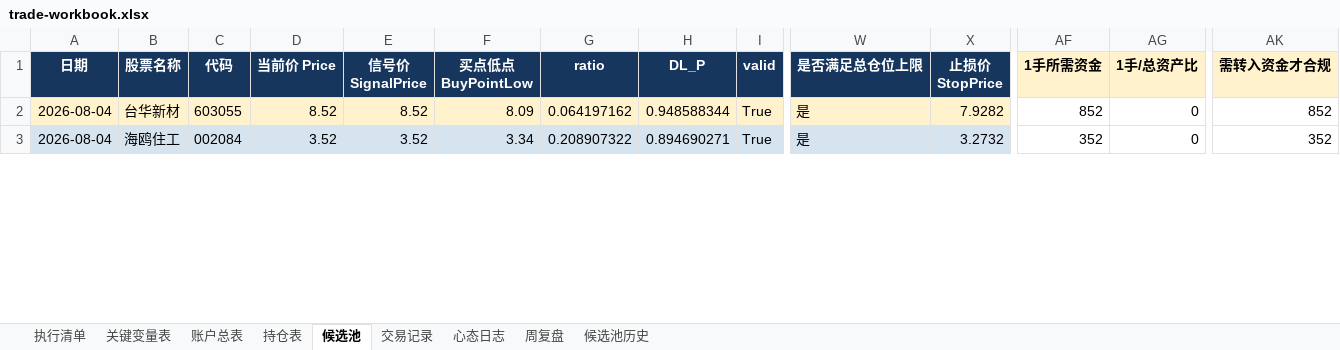
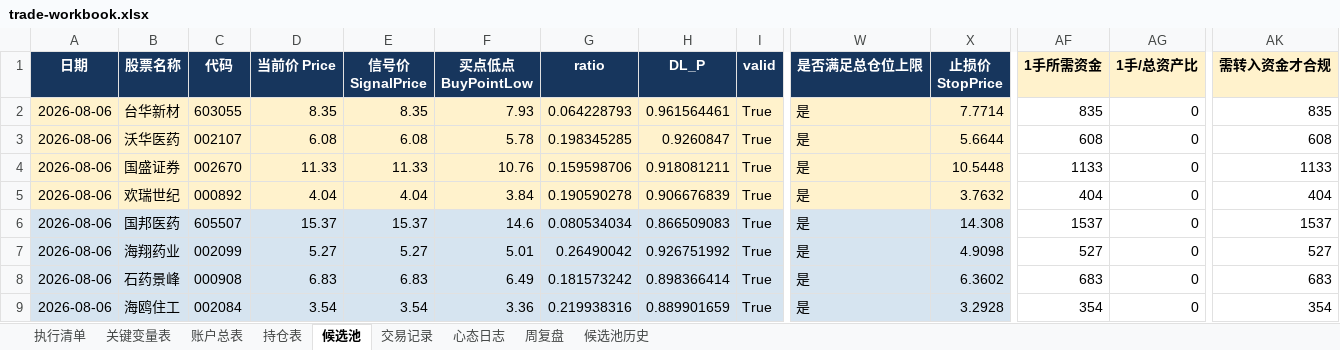
Before and after one commit to soros7788/TradingAgents-CN, an Excel workbook: scripts/chanlun-workflow/trade-workbook.xlsx, sheet 候选池, drawn as a sheet; only a part is shown, gaps mark what is left out; values as stored, in another font and other column widths than the file's, no borders; charts and pictures and conditional formats not drawn; addresses are those after the commit; rows hold the shown columns only; the diff covers the shown part only; the diff names each change by its address in the sheet, - before the commit and + after, or states it on an @@ line.

```diff
--- a/scripts/chanlun-workflow/trade-workbook.xlsx (sheet 候选池)
+++ b/scripts/chanlun-workflow/trade-workbook.xlsx (sheet 候选池)
-A2 (日期): 2026-08-04
+A2 (日期): 2026-08-06
-D2 (当前价 Price): 8.52
+D2 (当前价 Price): 8.35
-E2 (信号价 SignalPrice): 8.52
+E2 (信号价 SignalPrice): 8.35
-F2 (买点低点 BuyPointLow): 8.09
+F2 (买点低点 BuyPointLow): 7.93
-G2 (ratio): 0.064197162
+G2 (ratio): 0.064228793
-H2 (DL_P): 0.948588344
+H2 (DL_P): 0.961564461
-X2 (止损价 StopPrice): 7.9282
+X2 (止损价 StopPrice): 7.7714
-AF2 (1手所需资金): 852
+AF2 (1手所需资金): 835
-AK2 (需转入资金才合规): 852
+AK2 (需转入资金才合规): 835
+row 3: 2026-08-06 | 沃华医药 | 002107 | 6.08 | 6.08 | 5.78 | 0.198345285 | 0.9260847 | True | 是 | 5.6644 | 608 | 0 | 608
+row 4: 2026-08-06 | 国盛证券 | 002670 | 11.33 | 11.33 | 10.76 | 0.159598706 | 0.918081211 | True | 是 | 10.5448 | 1133 | 0 | 1133
+row 5: 2026-08-06 | 欢瑞世纪 | 000892 | 4.04 | 4.04 | 3.84 | 0.190590278 | 0.906676839 | True | 是 | 3.7632 | 404 | 0 | 404
+row 6: 2026-08-06 | 国邦医药 | 605507 | 15.37 | 15.37 | 14.6 | 0.080534034 | 0.866509083 | True | 是 | 14.308 | 1537 | 0 | 1537
+row 7: 2026-08-06 | 海翔药业 | 002099 | 5.27 | 5.27 | 5.01 | 0.26490042 | 0.926751992 | True | 是 | 4.9098 | 527 | 0 | 527
+row 8: 2026-08-06 | 石药景峰 | 000908 | 6.83 | 6.83 | 6.49 | 0.181573242 | 0.898366414 | True | 是 | 6.3602 | 683 | 0 | 683
-A9 (日期): 2026-08-04
+A9 (日期): 2026-08-06
-D9 (当前价 Price): 3.52
+D9 (当前价 Price): 3.54
-E9 (信号价 SignalPrice): 3.52
+E9 (信号价 SignalPrice): 3.54
-F9 (买点低点 BuyPointLow): 3.34
+F9 (买点低点 BuyPointLow): 3.36
-G9 (ratio): 0.208907322
+G9 (ratio): 0.219938316
-H9 (DL_P): 0.894690271
+H9 (DL_P): 0.889901659
-X9 (止损价 StopPrice): 3.2732
+X9 (止损价 StopPrice): 3.2928
-AF9 (1手所需资金): 352
+AF9 (1手所需资金): 354
-AK9 (需转入资金才合规): 352
+AK9 (需转入资金才合规): 354
```
Also changed, not shown: 2 removed rows and 67 edited cells elsewhere in this sheet, sheet 持仓表, formulas that keep their value.
